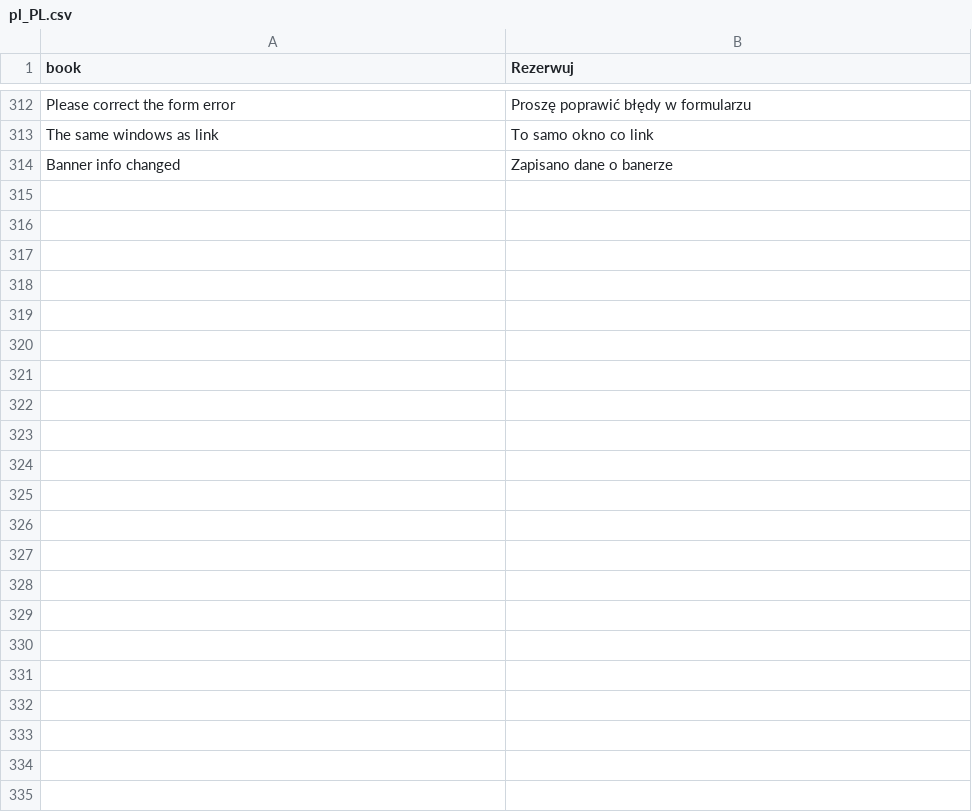
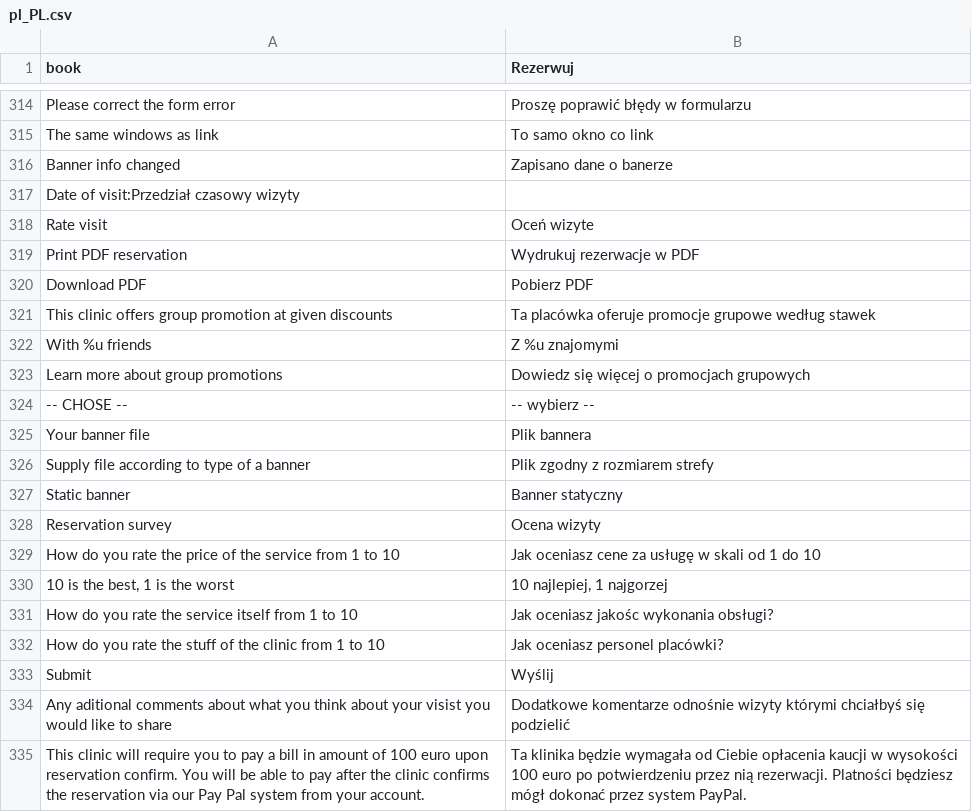
Before and after one commit to karolek/Trendmed, a CSV file: data/languages/pl_PL.csv, drawn as a sheet; only a part is shown, gaps mark what is left out; the diff covers the shown part only.

Commit message:
dzialajace rzerwacje grupowe

```diff
--- a/data/languages/pl_PL.csv
+++ b/data/languages/pl_PL.csv
@@ -314 +316,20 @@ The same windows as link;To samo okno co link
 Banner info changed;Zapisano dane o banerze
+Date of visit:Przedział czasowy wizyty
+Rate visit;Oceń wizyte
+Print PDF reservation;Wydrukuj rezerwacje w PDF
+Download PDF;Pobierz PDF
+This clinic offers group promotion at given discounts;Ta placówka oferuje promocje grupowe według stawek
+With %u friends;Z %u znajomymi
+Learn more about group promotions;Dowiedz się więcej o promocjach grupowych
+-- CHOSE --;-- wybierz --
+Your banner file;Plik bannera
+Supply file according to type of a banner;Plik zgodny z rozmiarem strefy
+Static banner;Banner statyczny
+Reservation survey;Ocena wizyty
+How do you rate the price of the service from 1 to 10;Jak oceniasz cene za usługę w skali od 1 do 10
+10 is the best, 1 is the worst;10 najlepiej, 1 najgorzej
+How do you rate the service itself from 1 to 10;Jak oceniasz jakośc wykonania obsługi?
+How do you rate the stuff of the clinic from 1 to 10;Jak oceniasz personel placówki?
+Submit;Wyślij
+Any aditional comments about what you think about your visist you would like to share;Dodatkowe komentarze odnośnie wizyty którymi chciałbyś się podzielić
+This clinic will require you to pay a bill in amount of 100 euro upon reservation confirm. You will be able to pay after the clinic confirms the reservation via our Pay Pal system from your account.;Ta klinika będzie wymagała od Ciebie opłacenia kaucji w wysokości 100 euro po potwierdzeniu przez nią rezerwacji. Platności będziesz mógł dokonać przez system PayPal.
```
Also changed, not shown: 12 added rows and 1 edited cell elsewhere in this file, 25 other files.
